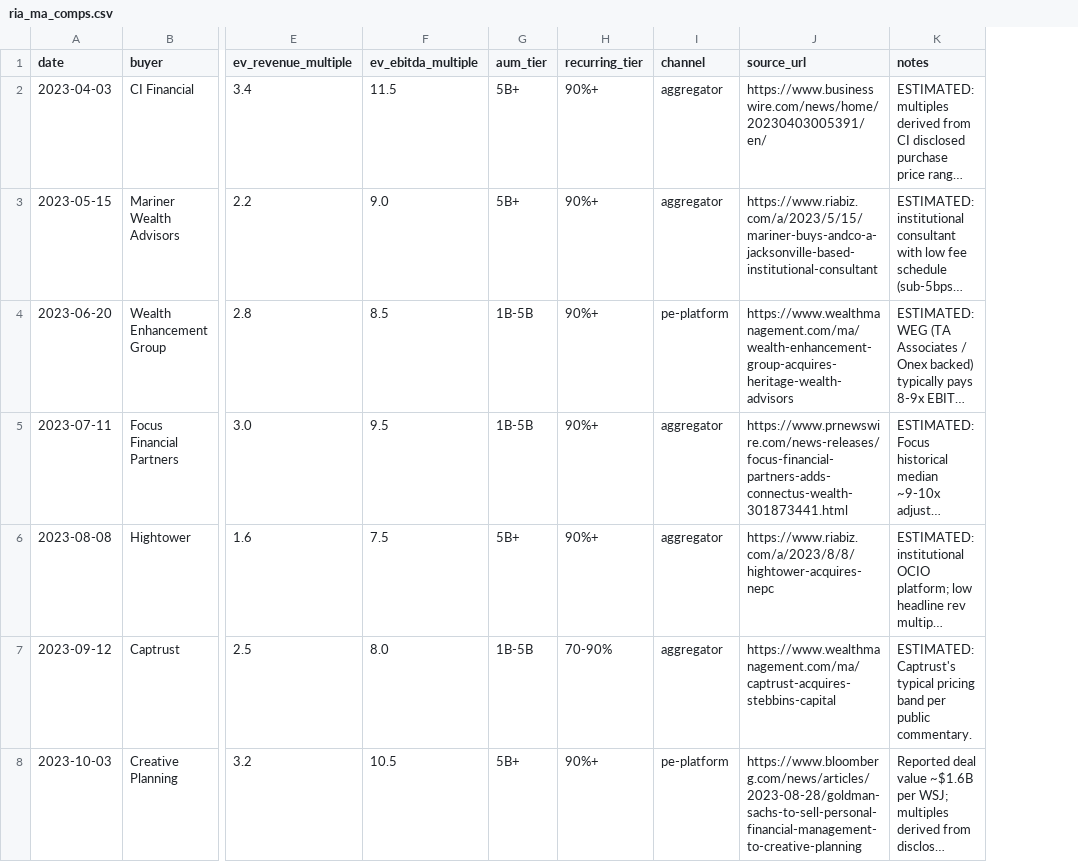
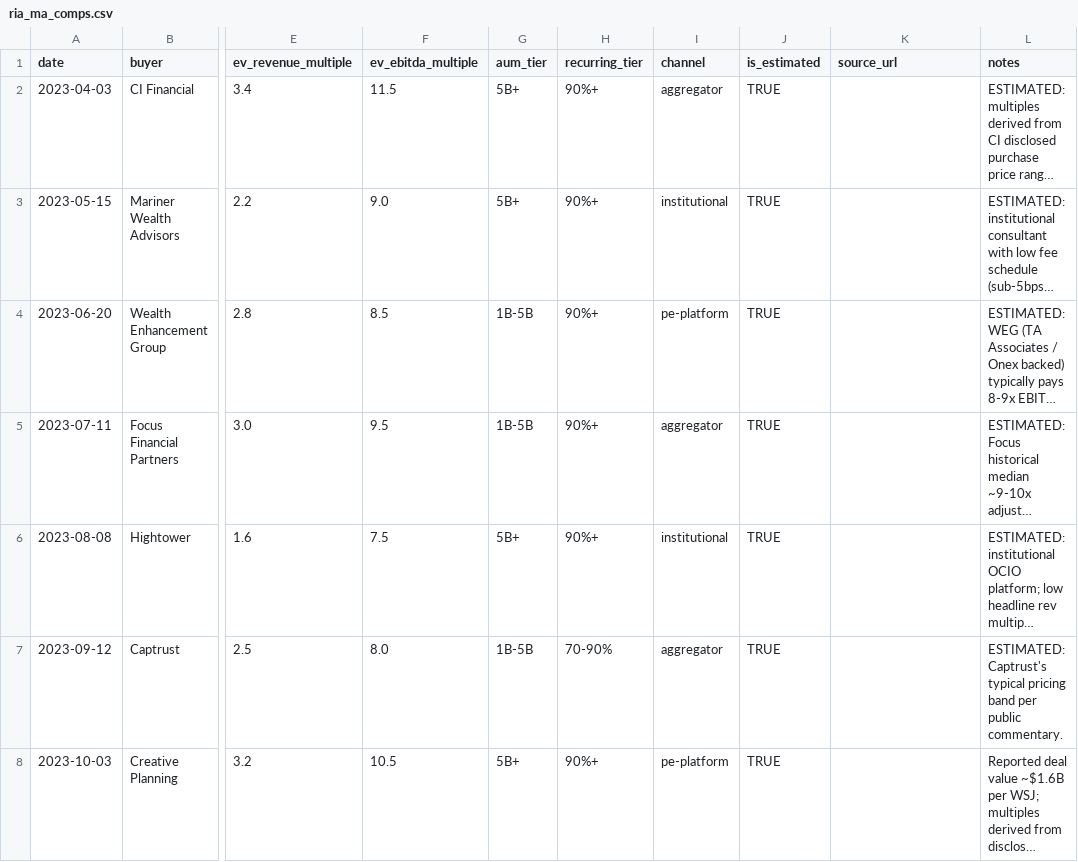
Before and after one commit to Jani7/ria-ma-calculator., a CSV file: data/ria_ma_comps.csv, drawn as a sheet; only a part is shown, gaps mark what is left out; long unchanged cells end in …; addresses are those after the commit; the diff covers the shown part only; the diff names each change by its address in the sheet, - before the commit and + after, or states it on an @@ line.

```diff
--- a/data/ria_ma_comps.csv
+++ b/data/ria_ma_comps.csv
+column J (is_estimated), rows 2-8: all TRUE
-K2 (source_url): https://www.businesswire.com/news/home/20230403005391/en/
+K2 (source_url): (empty)
-I3 (channel): aggregator
+I3 (channel): institutional
-K3 (source_url): https://www.riabiz.com/a/2023/5/15/mariner-buys-andco-a-jacksonville-based-institutional-consultant
+K3 (source_url): (empty)
-K4 (source_url): https://www.wealthmanagement.com/ma/wealth-enhancement-group-acquires-heritage-wealth-advisors
+K4 (source_url): (empty)
-K5 (source_url): https://www.prnewswire.com/news-releases/focus-financial-partners-adds-connectus-wealth-301873441.html
+K5 (source_url): (empty)
-I6 (channel): aggregator
+I6 (channel): institutional
-K6 (source_url): https://www.riabiz.com/a/2023/8/8/hightower-acquires-nepc
+K6 (source_url): (empty)
-K7 (source_url): https://www.wealthmanagement.com/ma/captrust-acquires-stebbins-capital
+K7 (source_url): (empty)
-K8 (source_url): https://www.bloomberg.com/news/articles/2023-08-28/goldman-sachs-to-sell-personal-financial-management-to-creative-planning
+K8 (source_url): (empty)
```
Also changed, not shown: 4 added rows and 28 edited cells elsewhere in this file, 3 other files.
